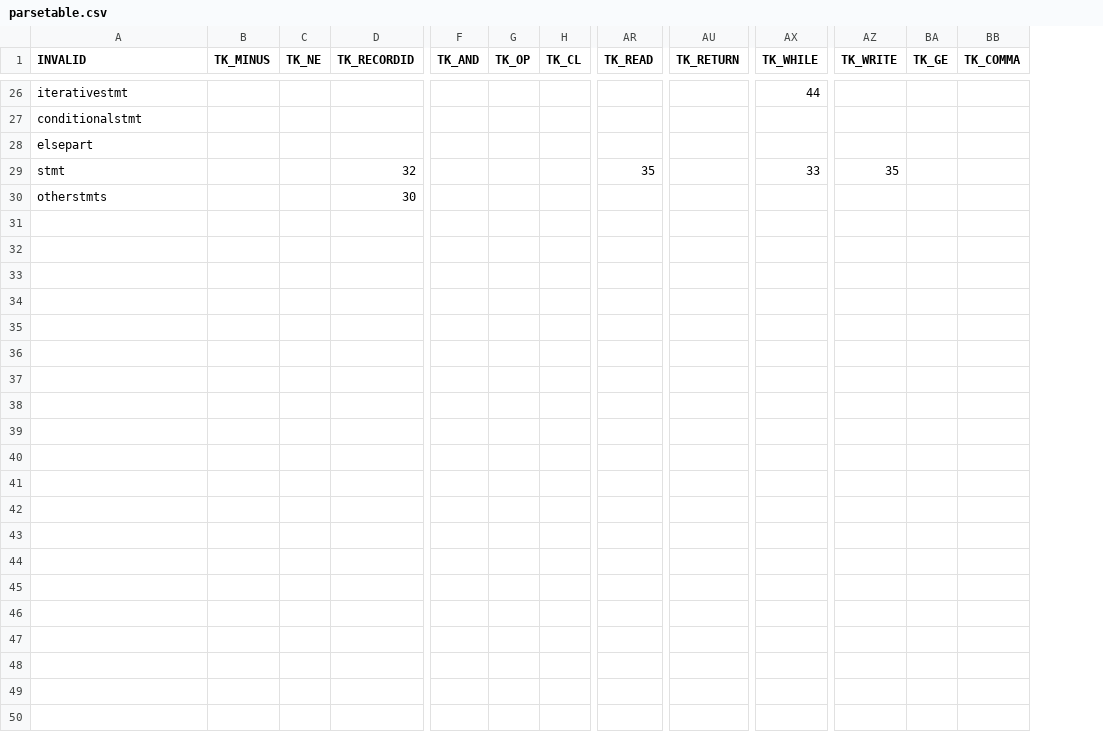
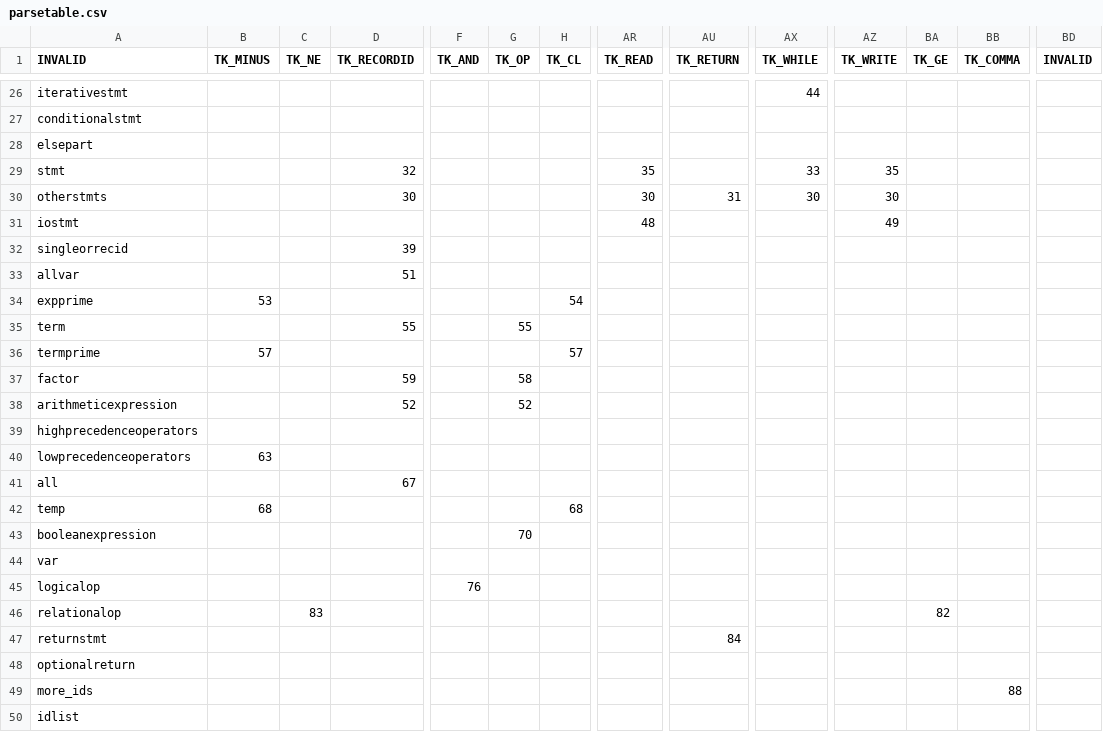
Before and after one commit to hyades/compiler, a CSV file: parsetable.csv, drawn as a sheet; only a part is shown, gaps mark what is left out; rows hold the shown columns only; the diff names each change by its address in the sheet, - before the commit and + after, or states it on an @@ line.

```diff
--- a/parsetable.csv
+++ b/parsetable.csv
+column BD (INVALID), empty
-AR30 (TK_READ): (empty)
+AR30 (TK_READ): 30
-AU30 (TK_RETURN): (empty)
+AU30 (TK_RETURN): 31
-AX30 (TK_WHILE): (empty)
+AX30 (TK_WHILE): 30
-AZ30 (TK_WRITE): (empty)
+AZ30 (TK_WRITE): 30
+row 31: iostmt |  |  |  |  |  |  | 48 |  |  | 49
+row 32: singleorrecid |  |  | 39
+row 33: allvar |  |  | 51
+row 34: expprime | 53 |  |  |  |  | 54
+row 35: term |  |  | 55 |  | 55
+row 36: termprime | 57 |  |  |  |  | 57
+row 37: factor |  |  | 59 |  | 58
+row 38: arithmeticexpression |  |  | 52 |  | 52
+row 39: highprecedenceoperators
+row 40: lowprecedenceoperators | 63
+row 41: all |  |  | 67
+row 42: temp | 68 |  |  |  |  | 68
+row 43: booleanexpression |  |  |  |  | 70
+row 44: var
+row 45: logicalop |  |  |  | 76
+row 46: relationalop |  | 83 |  |  |  |  |  |  |  |  | 82
+row 47: returnstmt |  |  |  |  |  |  |  | 84
+row 48: optionalreturn
+row 49: more_ids |  |  |  |  |  |  |  |  |  |  |  | 88
+row 50: idlist
```
Also changed, not shown: 6 other files.
